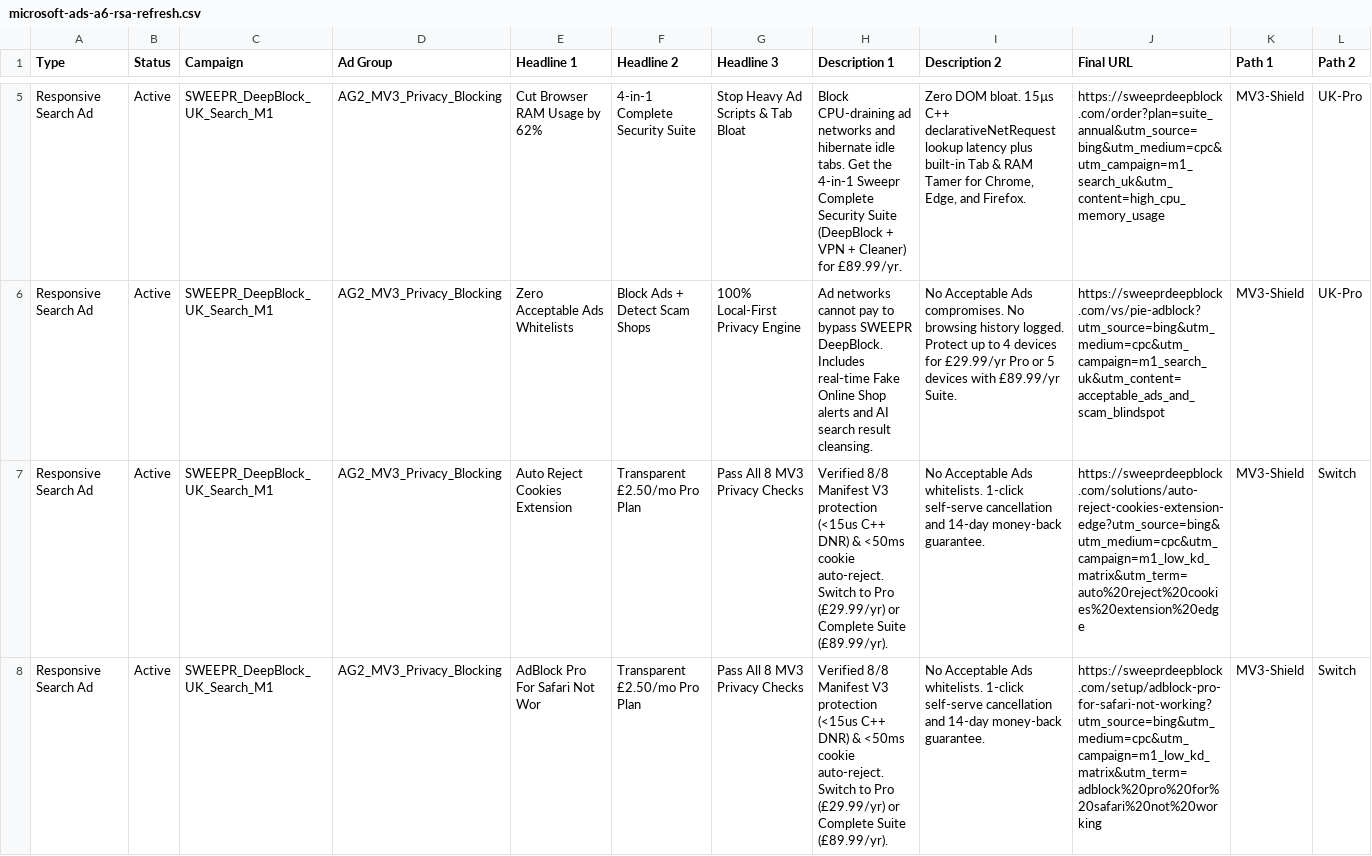
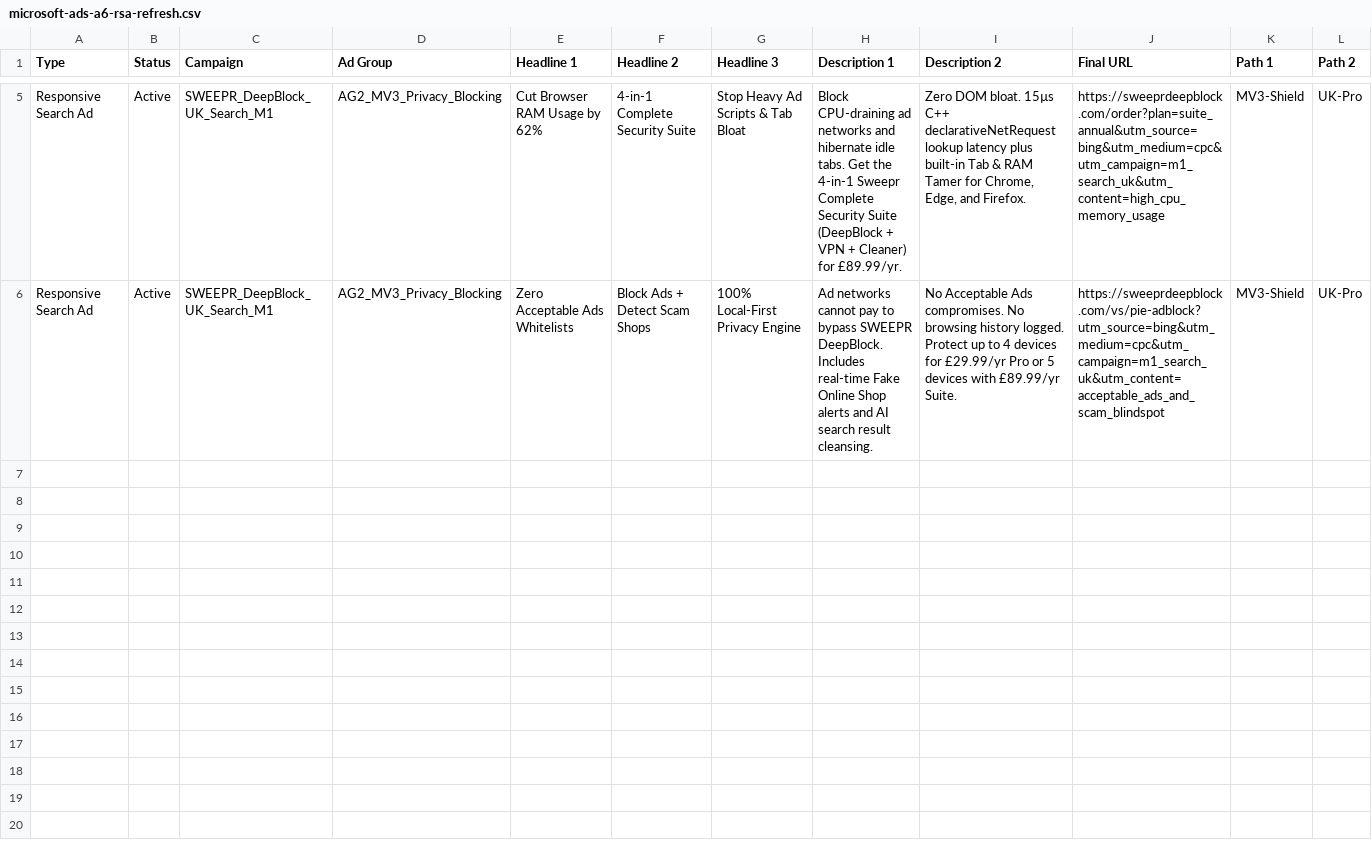
Before and after one commit to BenCook1996/sweepr-deepblock, a CSV file: dist/microsoft-ads-a6-rsa-refresh.csv, drawn as a sheet; only a part is shown, gaps mark what is left out; the diff names each change by its address in the sheet, - before the commit and + after, or states it on an @@ line.

```diff
--- a/dist/microsoft-ads-a6-rsa-refresh.csv
+++ b/dist/microsoft-ads-a6-rsa-refresh.csv
-row 7: Responsive Search Ad | Active | SWEEPR_DeepBlock_UK_Search_M1 | AG2_MV3_Privacy_Blocking | Auto Reject Cookies Extension | Transparent £2.50/mo Pro Plan | Pass All 8 MV3 Privacy Checks | Verified 8/8 Manifest V3 protection (<15us C++ DNR) & <50ms cookie auto-reject. Switch to Pro (£29.99/yr) or Complete Suite (£89.99/yr). | No Acceptable Ads whitelists. 1-click self-serve cancellation and 14-day money-back guarantee. | https://sweeprdeepblock.com/solutions/auto-reject-cookies-extension-edge?utm_source=bing&utm_medium=cpc&utm_campaign=m1_low_kd_matrix&utm_term=auto%20reject%20cookies%20extension%20edge | MV3-Shield | Switch
-row 8: Responsive Search Ad | Active | SWEEPR_DeepBlock_UK_Search_M1 | AG2_MV3_Privacy_Blocking | AdBlock Pro For Safari Not Wor | Transparent £2.50/mo Pro Plan | Pass All 8 MV3 Privacy Checks | Verified 8/8 Manifest V3 protection (<15us C++ DNR) & <50ms cookie auto-reject. Switch to Pro (£29.99/yr) or Complete Suite (£89.99/yr). | No Acceptable Ads whitelists. 1-click self-serve cancellation and 14-day money-back guarantee. | https://sweeprdeepblock.com/setup/adblock-pro-for-safari-not-working?utm_source=bing&utm_medium=cpc&utm_campaign=m1_low_kd_matrix&utm_term=adblock%20pro%20for%20safari%20not%20working | MV3-Shield | Switch
```
Also changed, not shown: dist/chatgpt-search-ads-stage3-export.csv, dist/reddit-ads-a6-refresh.csv, 29 other files.
